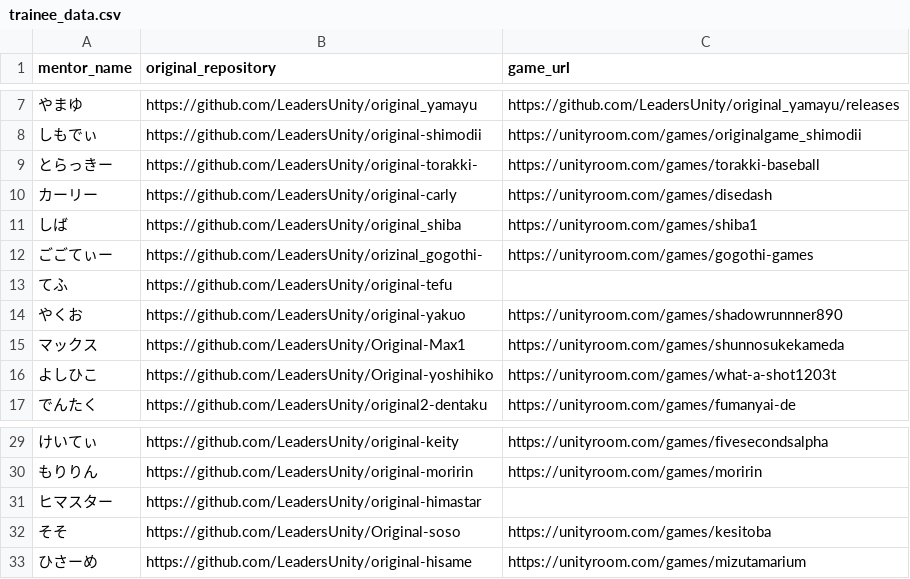
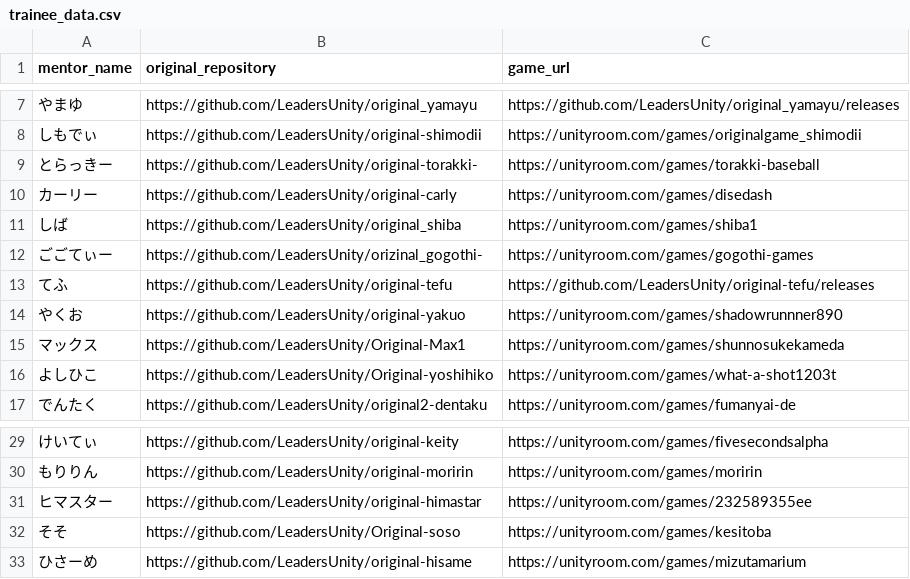
Before and after one commit to LeadersUnity/ld17-gallery, a CSV file: data/trainee_data.csv, drawn as a sheet; only a part is shown, gaps mark what is left out.

```diff
--- a/data/trainee_data.csv
+++ b/data/trainee_data.csv
@@ -12,3 +12,3 @@ mentor_name,original_repository,game_url
 ごごてぃー,https://github.com/LeadersUnity/orizinal_gogothi-,https://unityroom.com/games/gogothi-games
-てふ,https://github.com/LeadersUnity/original-tefu,
+てふ,https://github.com/LeadersUnity/original-tefu,https://github.com/LeadersUnity/original-tefu/releases
 やくお,https://github.com/LeadersUnity/original-yakuo,https://unityroom.com/games/shadowrunnner890
@@ -30,3 +30,3 @@ mentor_name,original_repository,game_url
 もりりん,https://github.com/LeadersUnity/original-moririn,https://unityroom.com/games/moririn
-ヒマスター,https://github.com/LeadersUnity/original-himastar,
+ヒマスター,https://github.com/LeadersUnity/original-himastar,https://unityroom.com/games/232589355ee
 そそ,https://github.com/LeadersUnity/Original-soso,https://unityroom.com/games/kesitoba
```
Also changed, not shown: 2 other files.
